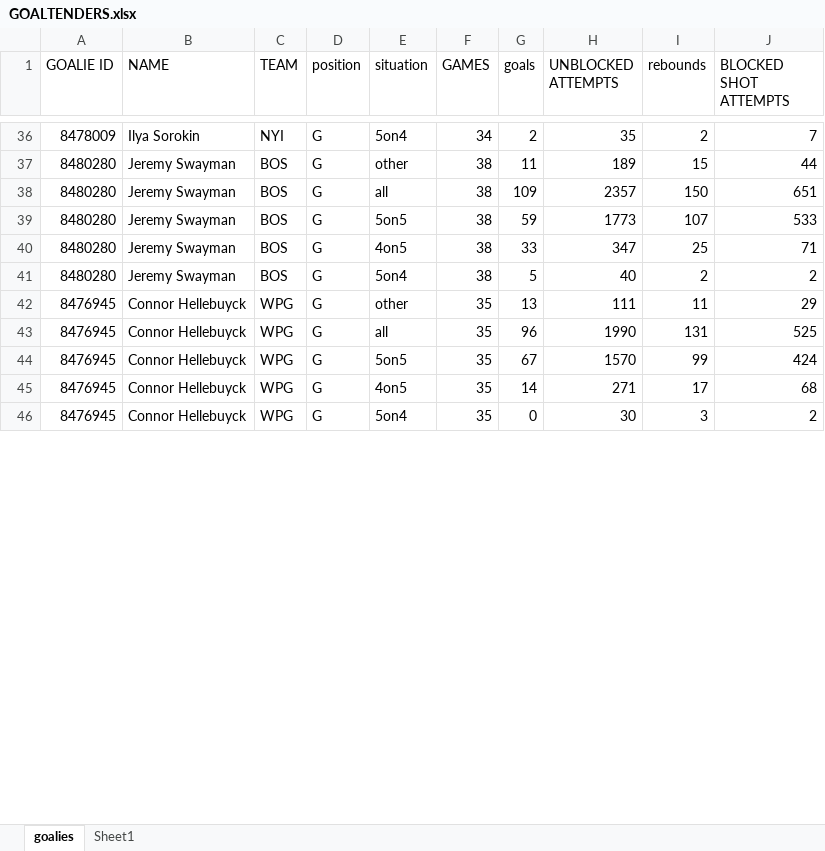
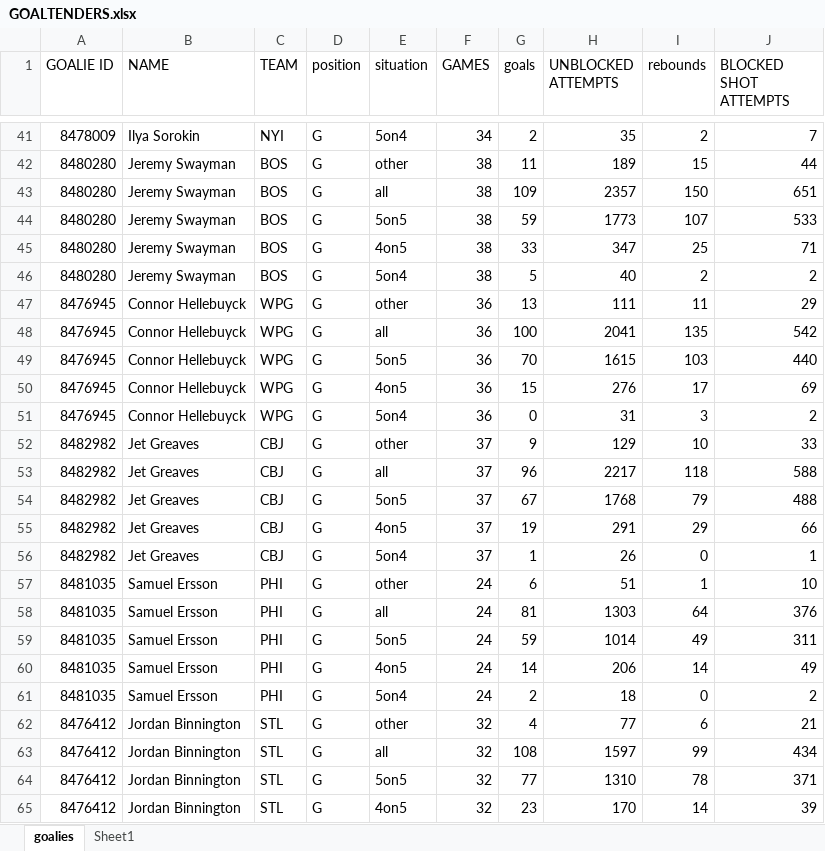
Before and after one commit to Brouz557/Hockey-Prop-Stop, an Excel workbook: GOALTENDERS.xlsx, sheet goalies, drawn as a sheet; only a part is shown, gaps mark what is left out; values as stored, in another font and other column widths than the file's, no borders; table styles not drawn; addresses are those after the commit; the diff covers the shown part only; the diff names each change by its address in the sheet, - before the commit and + after, or states it on an @@ line.

```diff
--- a/GOALTENDERS.xlsx (sheet goalies)
+++ b/GOALTENDERS.xlsx (sheet goalies)
-F47:F51 (GAMES): 35
+F47:F51 (GAMES): 36
-G48 (goals): 96
+G48 (goals): 100
-H48 (UNBLOCKED ATTEMPTS): 1990
+H48 (UNBLOCKED ATTEMPTS): 2041
-I48 (rebounds): 131
+I48 (rebounds): 135
-J48 (BLOCKED SHOT ATTEMPTS): 525
+J48 (BLOCKED SHOT ATTEMPTS): 542
-G49 (goals): 67
+G49 (goals): 70
-H49 (UNBLOCKED ATTEMPTS): 1570
+H49 (UNBLOCKED ATTEMPTS): 1615
-I49 (rebounds): 99
+I49 (rebounds): 103
-J49 (BLOCKED SHOT ATTEMPTS): 424
+J49 (BLOCKED SHOT ATTEMPTS): 440
-G50 (goals): 14
+G50 (goals): 15
-H50 (UNBLOCKED ATTEMPTS): 271
+H50 (UNBLOCKED ATTEMPTS): 276
-J50 (BLOCKED SHOT ATTEMPTS): 68
+J50 (BLOCKED SHOT ATTEMPTS): 69
-H51 (UNBLOCKED ATTEMPTS): 30
+H51 (UNBLOCKED ATTEMPTS): 31
+row 52: 8482982 | Jet Greaves | CBJ | G | other | 37 | 9 | 129 | 10 | 33
+row 53: 8482982 | Jet Greaves | CBJ | G | all | 37 | 96 | 2217 | 118 | 588
+row 54: 8482982 | Jet Greaves | CBJ | G | 5on5 | 37 | 67 | 1768 | 79 | 488
+row 55: 8482982 | Jet Greaves | CBJ | G | 4on5 | 37 | 19 | 291 | 29 | 66
+row 56: 8482982 | Jet Greaves | CBJ | G | 5on4 | 37 | 1 | 26 | 0 | 1
@@ row 287 moved to row 57: 8481035 @@
@@ row 288 moved to row 58: 8481035 @@
@@ row 289 moved to row 59: 8481035 @@
@@ row 290 moved to row 60: 8481035 @@
@@ row 291 moved to row 61: 8481035 @@
+row 62: 8476412 | Jordan Binnington | STL | G | other | 32 | 4 | 77 | 6 | 21
+row 63: 8476412 | Jordan Binnington | STL | G | all | 32 | 108 | 1597 | 99 | 434
+row 64: 8476412 | Jordan Binnington | STL | G | 5on5 | 32 | 77 | 1310 | 78 | 371
+row 65: 8476412 | Jordan Binnington | STL | G | 4on5 | 32 | 23 | 170 | 14 | 39
```
Also changed, not shown: 70 added rows, 79 removed rows, 315 moved rows and 61 edited cells elsewhere in this sheet, Injuries.xlsx, LINE DATA.xlsx, 2 other files.
